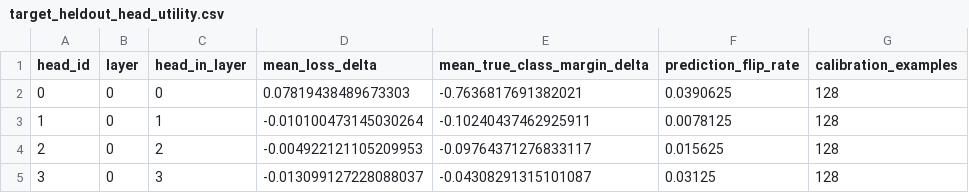
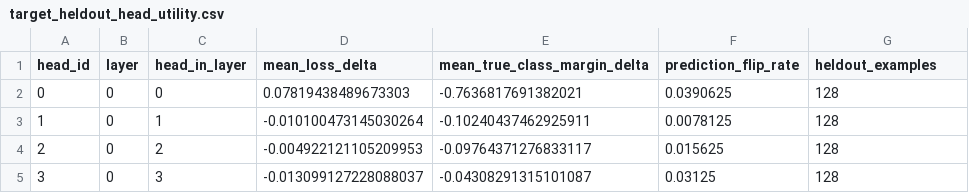
Before and after one commit to gourav-ai-engineer/endsem, a CSV file: results/04_importance_transfer/transfer_seed20261120_sst2_20261119T080117_537534Z/target_heldout_head_utility.csv, drawn as a sheet; only a part is shown; the diff names each change by its address in the sheet, - before the commit and + after, or states it on an @@ line.

Commit message:
Record third Stage 4 transfer seed

```diff
--- a/results/04_importance_transfer/transfer_seed20261120_sst2_20261119T080117_537534Z/target_heldout_head_utility.csv
+++ b/results/04_importance_transfer/transfer_seed20261120_sst2_20261119T080117_537534Z/target_heldout_head_utility.csv
-G1: calibration_examples
+G1: heldout_examples
```
Also changed, not shown: results/04_importance_transfer/transfer_seed20261121_sst2_20261119T075016_873545Z/target_heldout_head_utility.csv, 17 other files.
